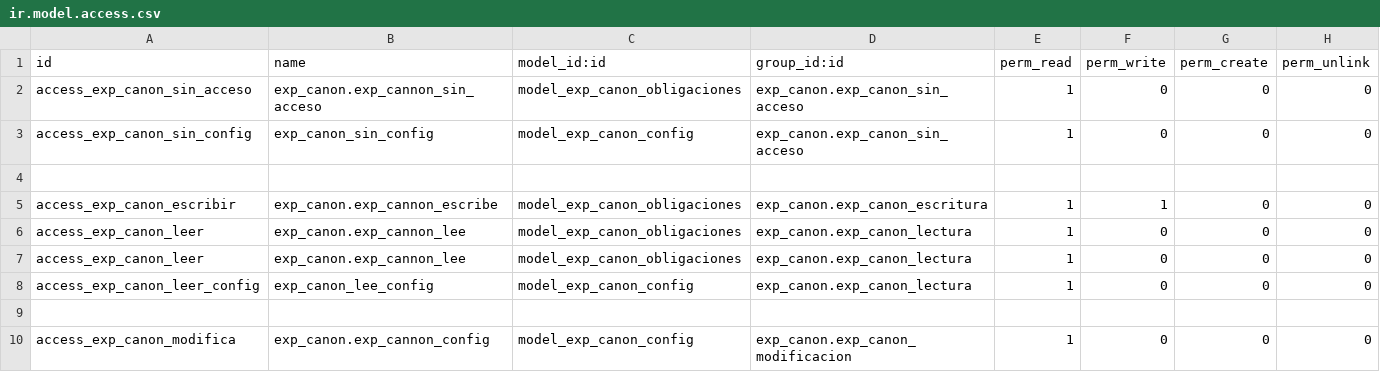
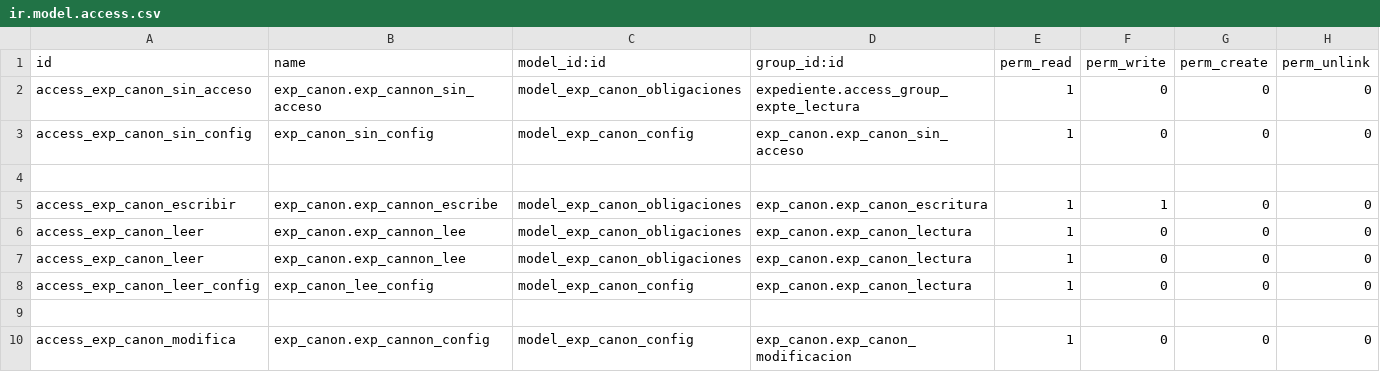
Before and after one commit to gisminero/addons_sigetrami, a CSV file: exp_canon/security/ir.model.access.csv, drawn as a sheet.

Commit message:
Terminado: Ocultar tab cuando el usuario no tiene permiso para ver canon.

```diff
--- a/exp_canon/security/ir.model.access.csv
+++ b/exp_canon/security/ir.model.access.csv
@@ -1,3 +1,3 @@
 id,name,model_id:id,group_id:id,perm_read,perm_write,perm_create,perm_unlink
-access_exp_canon_sin_acceso,exp_canon.exp_cannon_sin_acceso,model_exp_canon_obligaciones,exp_canon.exp_canon_sin_acceso,1,0,0,0
+access_exp_canon_sin_acceso,exp_canon.exp_cannon_sin_acceso,model_exp_canon_obligaciones,expediente.access_group_expte_lectura,1,0,0,0
 access_exp_canon_sin_config,exp_canon_sin_config,model_exp_canon_config,exp_canon.exp_canon_sin_acceso,1,0,0,0
```
Also changed, not shown: 4 other files.
